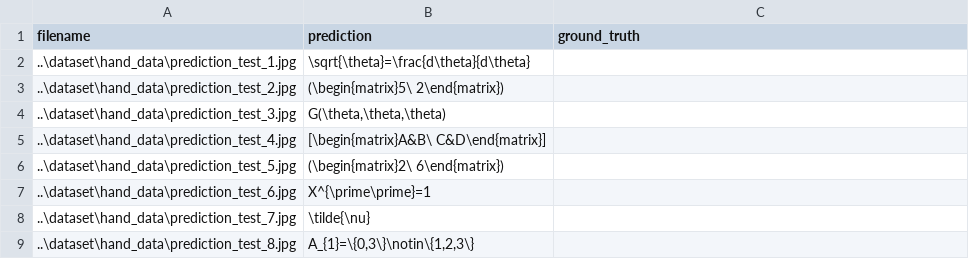
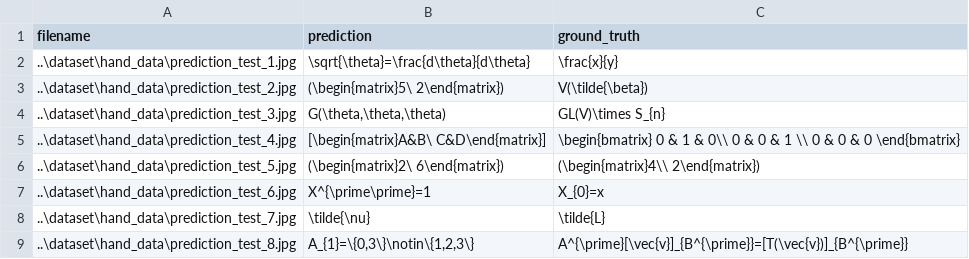
Before and after one commit to MindaugasSarpis/lecture_CERN_data_analysis_student_projects, a CSV file: Dovydas_Ziura/output/predictions.csv, drawn as a sheet.

```diff
--- a/Dovydas_Ziura/output/predictions.csv
+++ b/Dovydas_Ziura/output/predictions.csv
@@ -1,9 +1,9 @@
 filename,prediction,ground_truth
-..\dataset\hand_data\prediction_test_1.jpg,\sqrt{\theta}=\frac{d\theta}{d\theta},
-..\dataset\hand_data\prediction_test_2.jpg,(\begin{matrix}5\ 2\end{matrix}),
-..\dataset\hand_data\prediction_test_3.jpg,"G(\theta,\theta,\theta)",
-..\dataset\hand_data\prediction_test_4.jpg,[\begin{matrix}A&B\ C&D\end{matrix}],
-..\dataset\hand_data\prediction_test_5.jpg,(\begin{matrix}2\ 6\end{matrix}),
-..\dataset\hand_data\prediction_test_6.jpg,X^{\prime\prime}=1,
-..\dataset\hand_data\prediction_test_7.jpg,\tilde{\nu},
-..\dataset\hand_data\prediction_test_8.jpg,"A_{1}=\{0,3\}\notin\{1,2,3\}",
+..\dataset\hand_data\prediction_test_1.jpg,\sqrt{\theta}=\frac{d\theta}{d\theta}, \frac{x}{y},
+..\dataset\hand_data\prediction_test_2.jpg,(\begin{matrix}5\ 2\end{matrix}), V(\tilde{\beta}),
+..\dataset\hand_data\prediction_test_3.jpg,"G(\theta,\theta,\theta)", GL(V)\times S_{n},
+..\dataset\hand_data\prediction_test_4.jpg,[\begin{matrix}A&B\ C&D\end{matrix}],\begin{bmatrix} 0 & 1 & 0\\ 0 & 0 & 1 \\ 0 & 0 & 0 \end{bmatrix}
+..\dataset\hand_data\prediction_test_5.jpg,(\begin{matrix}2\ 6\end{matrix}), (\begin{matrix}4\\ 2\end{matrix}),
+..\dataset\hand_data\prediction_test_6.jpg,X^{\prime\prime}=1, X_{0}=x,
+..\dataset\hand_data\prediction_test_7.jpg,\tilde{\nu},\tilde{L},
+..\dataset\hand_data\prediction_test_8.jpg,"A_{1}=\{0,3\}\notin\{1,2,3\}", A^{\prime}[\vec{v}]_{B^{\prime}}=[T(\vec{v})]_{B^{\prime}}
```
Also changed, not shown: 5 other files.
